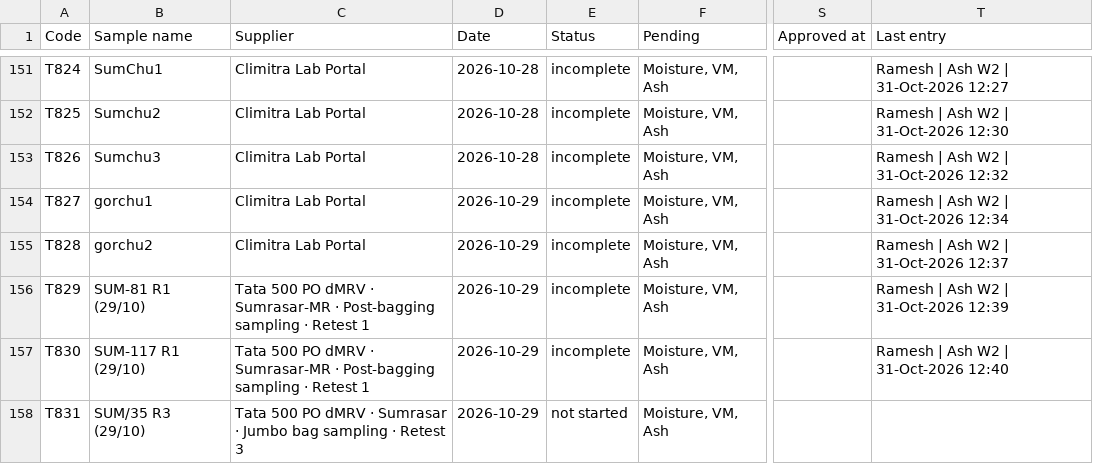
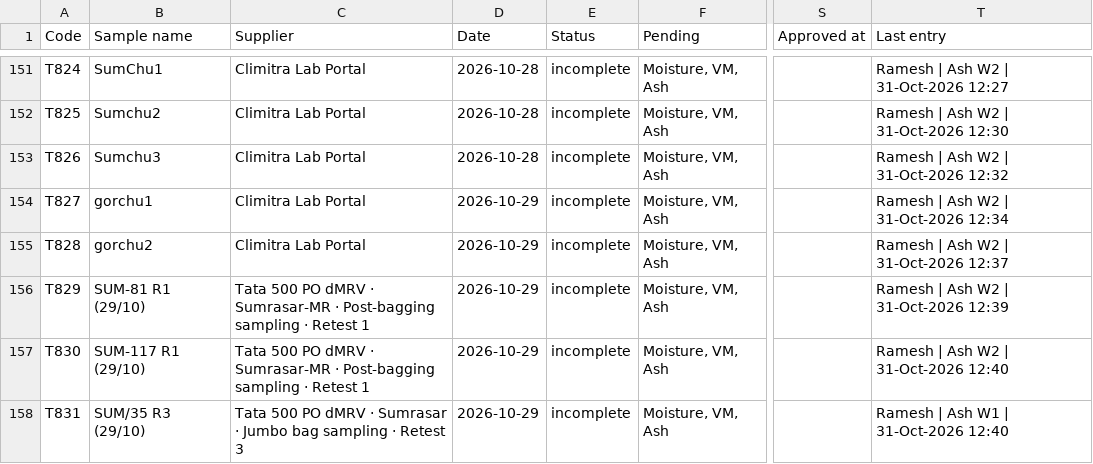
Before and after one commit to girish-vastrakar/weighing_data_QR, a CSV file: results.csv, drawn as a sheet; only a part is shown, gaps mark what is left out; the diff names each change by its address in the sheet, - before the commit and + after, or states it on an @@ line.

```diff
--- a/results.csv
+++ b/results.csv
-E158 (Status): not started
+E158 (Status): incomplete
-T158 (Last entry): (empty)
+T158 (Last entry): Ramesh | Ash W1 | 31-Oct-2026 12:40
```
Also changed, not shown: 1 other file.
